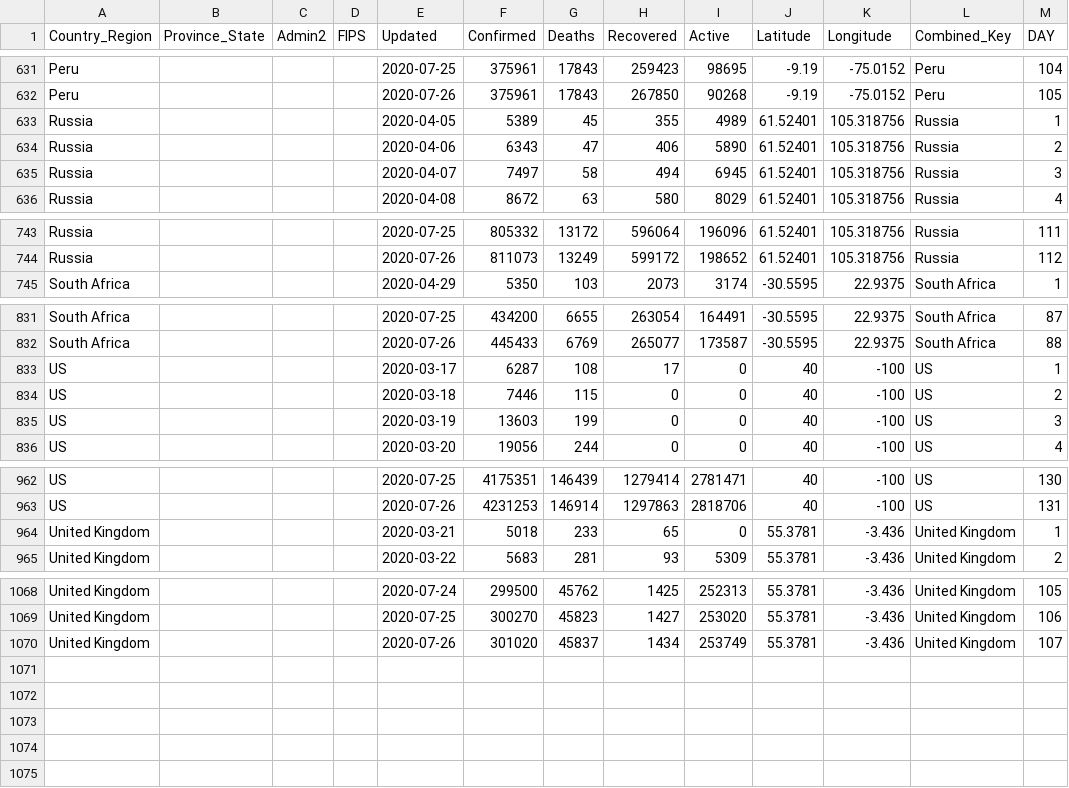
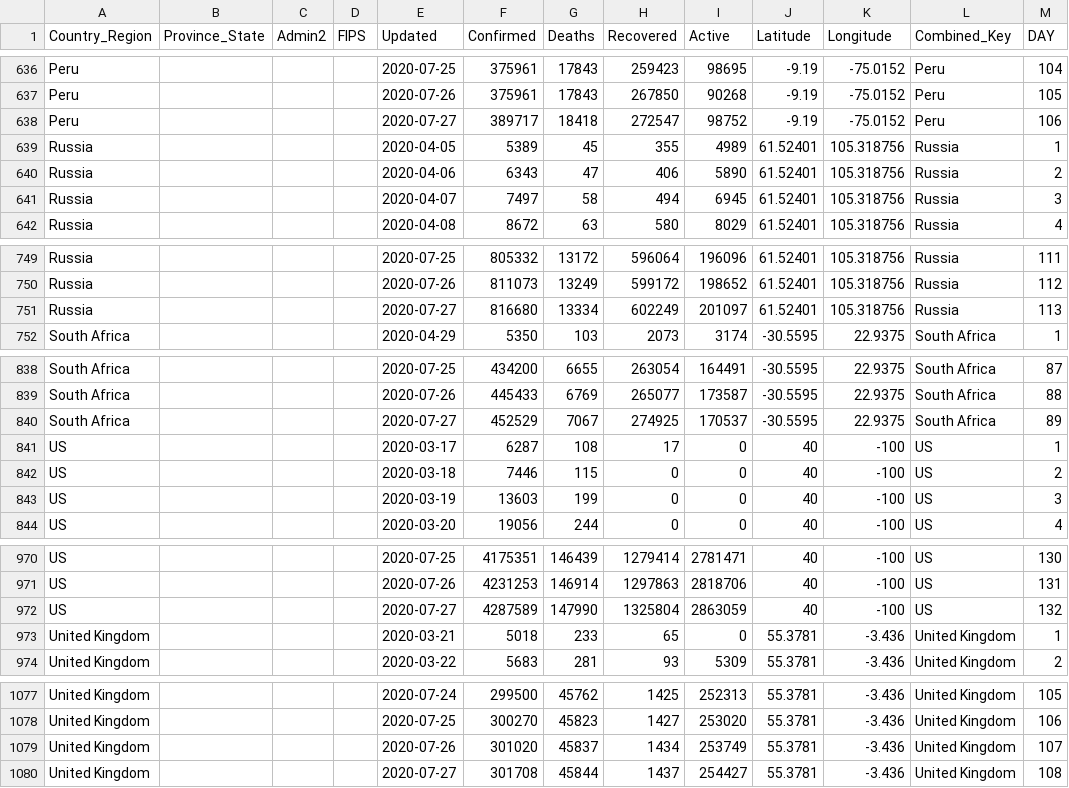
Before and after one commit to ClearsenseData/COVID-Data, a CSV file: Top_COVID-Confirmed-Day1-5000+.csv, drawn as a sheet; only a part is shown, gaps mark what is left out; the diff covers the shown part only.

```diff
--- a/Top_COVID-Confirmed-Day1-5000+.csv
+++ b/Top_COVID-Confirmed-Day1-5000+.csv
@@ -632,2 +637,3 @@ Peru,"","","",2020-07-25,375961,17843,259423,98695,-9.19,-75.0152,Peru,104
 Peru,"","","",2020-07-26,375961,17843,267850,90268,-9.19,-75.0152,Peru,105
+Peru,"","","",2020-07-27,389717,18418,272547,98752,-9.19,-75.0152,Peru,106
 Russia,"","","",2020-04-05,5389,45,355,4989,61.52401,105.318756,Russia,1
@@ -744,2 +750,3 @@ Russia,"","","",2020-07-25,805332,13172,596064,196096,61.52401,105.318756,Russia
 Russia,"","","",2020-07-26,811073,13249,599172,198652,61.52401,105.318756,Russia,112
+Russia,"","","",2020-07-27,816680,13334,602249,201097,61.52401,105.318756,Russia,113
 South Africa,"","","",2020-04-29,5350,103,2073,3174,-30.5595,22.9375,South Africa,1
@@ -832,2 +839,3 @@ South Africa,"","","",2020-07-25,434200,6655,263054,164491,-30.5595,22.9375,Sout
 South Africa,"","","",2020-07-26,445433,6769,265077,173587,-30.5595,22.9375,South Africa,88
+South Africa,"","","",2020-07-27,452529,7067,274925,170537,-30.5595,22.9375,South Africa,89
 US,"","","",2020-03-17,6287,108,17,0,40,-100,US,1
@@ -963,2 +971,3 @@ US,"","","",2020-07-25,4175351,146439,1279414,2781471,40,-100,US,130
 US,"","","",2020-07-26,4231253,146914,1297863,2818706,40,-100,US,131
+US,"","","",2020-07-27,4287589,147990,1325804,2863059,40,-100,US,132
 United Kingdom,"","","",2020-03-21,5018,233,65,0,55.3781,-3.436,United Kingdom,1
@@ -1070 +1079,2 @@ United Kingdom,"","","",2020-07-25,300270,45823,1427,253020,55.3781,-3.436,Unite
 United Kingdom,"","","",2020-07-26,301020,45837,1434,253749,55.3781,-3.436,United Kingdom,107
+United Kingdom,"","","",2020-07-27,301708,45844,1437,254427,55.3781,-3.436,United Kingdom,108
```
Also changed, not shown: 5 added rows elsewhere in this file, 2 other files.
